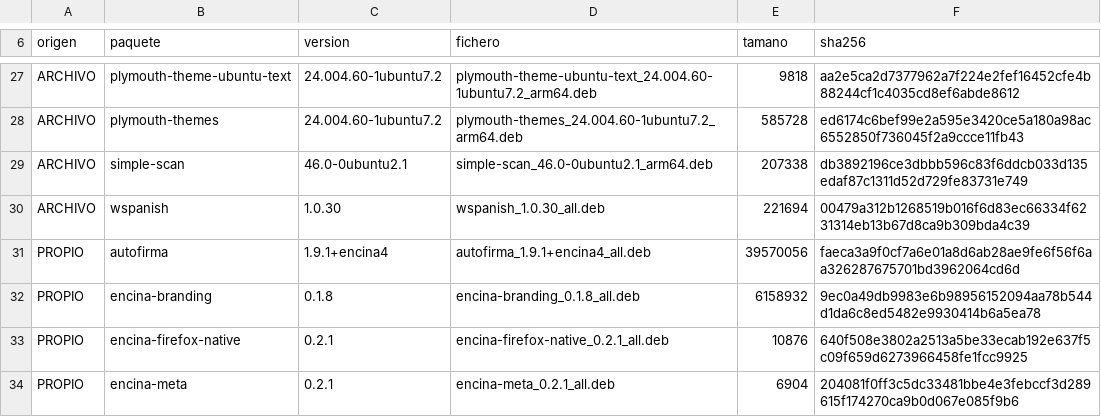
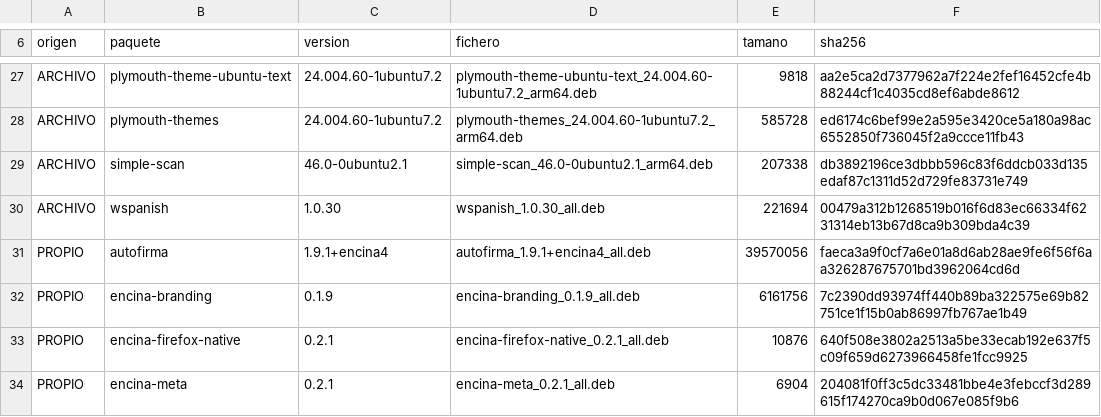
Before and after one commit to jmorenobl/encina-os, a TSV file: imagen/repo-manifiesto.tsv, drawn as a sheet; only a part is shown, gaps mark what is left out.

```diff
--- a/imagen/repo-manifiesto.tsv
+++ b/imagen/repo-manifiesto.tsv
@@ -31,3 +31,3 @@ ARCHIVO	wspanish	1.0.30	wspanish_1.0.30_all.deb	221694	00479a312b1268519b016f6d8
 PROPIO	autofirma	1.9.1+encina4	autofirma_1.9.1+encina4_all.deb	39570056	faeca3a9f0cf7a6e01a8d6ab28ae9fe6f56f6aa326287675701bd3962064cd6d
-PROPIO	encina-branding	0.1.8	encina-branding_0.1.8_all.deb	6158932	9ec0a49db9983e6b98956152094aa78b544d1da6c8ed5482e9930414b6a5ea78
+PROPIO	encina-branding	0.1.9	encina-branding_0.1.9_all.deb	6161756	7c2390dd93974ff440b89ba322575e69b82751ce1f15b0ab86997fb767ae1b49
 PROPIO	encina-firefox-native	0.2.1	encina-firefox-native_0.2.1_all.deb	10876	640f508e3802a2513a5be33ecab192e637f5c09f659d6273966458fe1fcc9925
```
Also changed, not shown: 7 other files.
